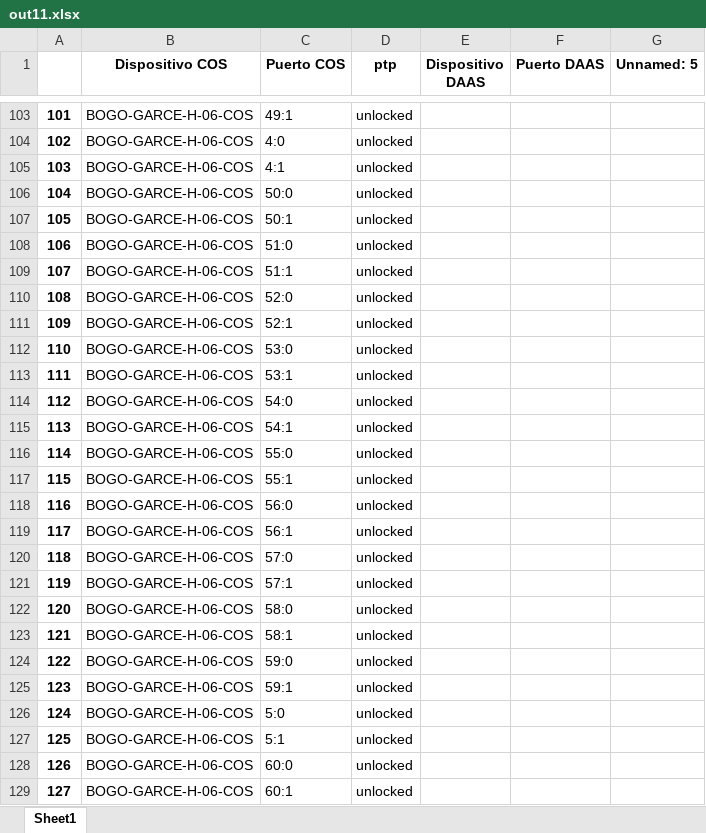
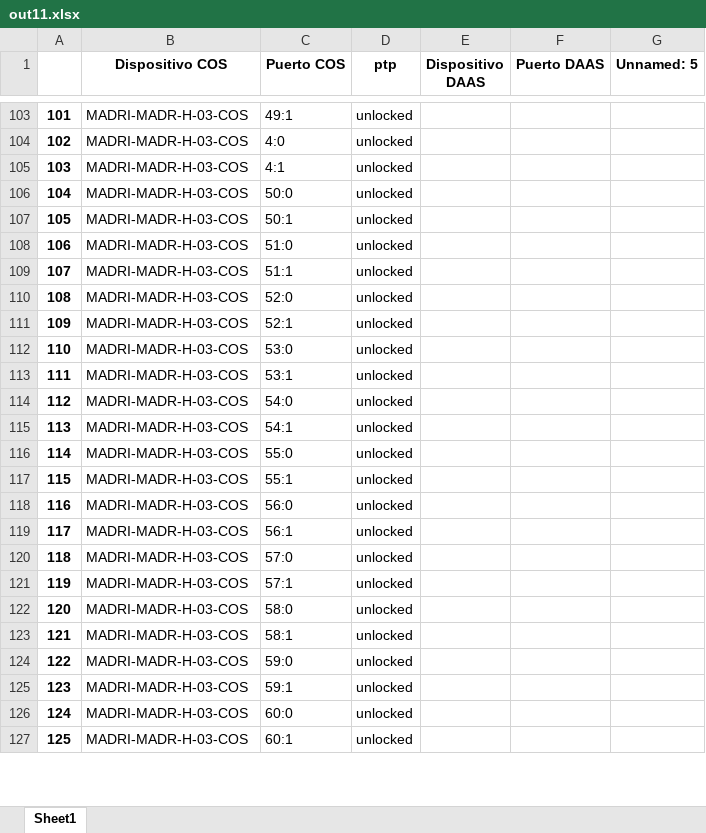
Before and after one commit to JuanH23/Automatizacion_Migracion, an Excel workbook: out11.xlsx, sheet Sheet1, drawn as a sheet; only a part is shown, gaps mark what is left out; values as stored, in another font and other column widths than the file's, no borders; removed rows and columns are numbered as before the commit, all else as after; the diff covers the shown part only; the diff names each change by its address in the sheet, - before the commit and + after, or states it on an @@ line.

```diff
--- a/out11.xlsx (sheet Sheet1)
+++ b/out11.xlsx (sheet Sheet1)
@@ column A renumbered from row 30 down @@
-B103:B125 (Dispositivo COS): BOGO-GARCE-H-06-COS
+B103:B125 (Dispositivo COS): MADRI-MADR-H-03-COS
-row 126: 124 | BOGO-GARCE-H-06-COS | 5:0 | unlocked
-row 127: 125 | BOGO-GARCE-H-06-COS | 5:1 | unlocked
-B126:B127 (Dispositivo COS): BOGO-GARCE-H-06-COS
+B126:B127 (Dispositivo COS): MADRI-MADR-H-03-COS
```
Also changed, not shown: 6 added rows, 8 removed rows and 348 edited cells elsewhere in this sheet, out10.xlsx, out8.xlsx, 2 other files.
